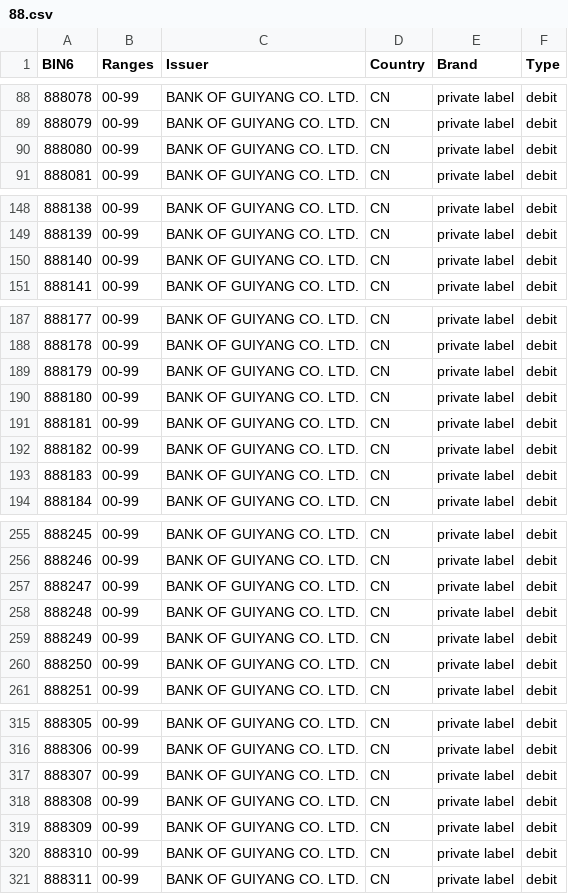
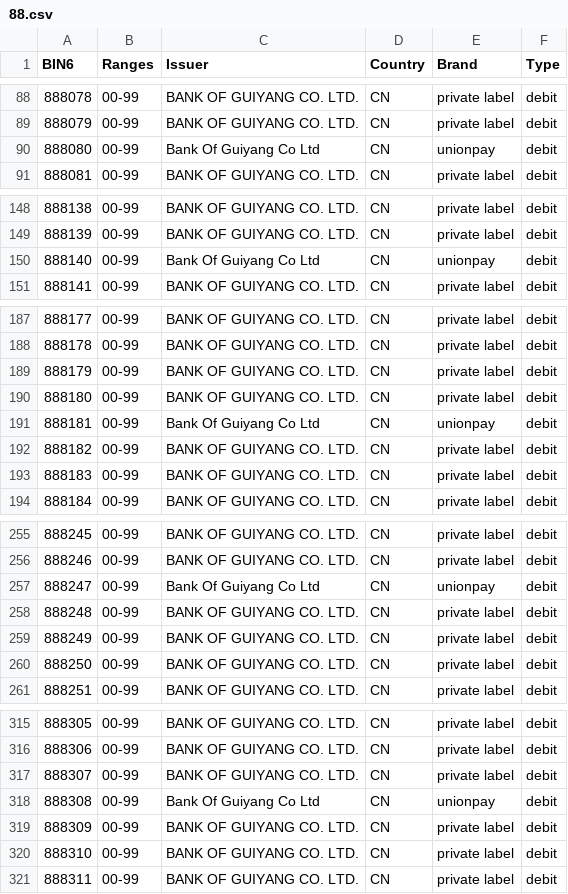
Before and after one commit to Wayproyect/openbiin, a CSV file: functions/data/88.csv, drawn as a sheet; only a part is shown, gaps mark what is left out; the diff covers the shown part only.

```diff
--- a/functions/data/88.csv
+++ b/functions/data/88.csv
@@ -89,3 +89,3 @@ BIN6,Ranges,Issuer,Country,Brand,Type
 888079,00-99,BANK OF GUIYANG CO. LTD.,CN,private label,debit
-888080,00-99,BANK OF GUIYANG CO. LTD.,CN,private label,debit
+888080,00-99,Bank Of Guiyang Co Ltd,CN,unionpay,debit
 888081,00-99,BANK OF GUIYANG CO. LTD.,CN,private label,debit
@@ -149,3 +149,3 @@ BIN6,Ranges,Issuer,Country,Brand,Type
 888139,00-99,BANK OF GUIYANG CO. LTD.,CN,private label,debit
-888140,00-99,BANK OF GUIYANG CO. LTD.,CN,private label,debit
+888140,00-99,Bank Of Guiyang Co Ltd,CN,unionpay,debit
 888141,00-99,BANK OF GUIYANG CO. LTD.,CN,private label,debit
@@ -190,3 +190,3 @@ BIN6,Ranges,Issuer,Country,Brand,Type
 888180,00-99,BANK OF GUIYANG CO. LTD.,CN,private label,debit
-888181,00-99,BANK OF GUIYANG CO. LTD.,CN,private label,debit
+888181,00-99,Bank Of Guiyang Co Ltd,CN,unionpay,debit
 888182,00-99,BANK OF GUIYANG CO. LTD.,CN,private label,debit
@@ -256,3 +256,3 @@ BIN6,Ranges,Issuer,Country,Brand,Type
 888246,00-99,BANK OF GUIYANG CO. LTD.,CN,private label,debit
-888247,00-99,BANK OF GUIYANG CO. LTD.,CN,private label,debit
+888247,00-99,Bank Of Guiyang Co Ltd,CN,unionpay,debit
 888248,00-99,BANK OF GUIYANG CO. LTD.,CN,private label,debit
@@ -317,3 +317,3 @@ BIN6,Ranges,Issuer,Country,Brand,Type
 888307,00-99,BANK OF GUIYANG CO. LTD.,CN,private label,debit
-888308,00-99,BANK OF GUIYANG CO. LTD.,CN,private label,debit
+888308,00-99,Bank Of Guiyang Co Ltd,CN,unionpay,debit
 888309,00-99,BANK OF GUIYANG CO. LTD.,CN,private label,debit
```
Also changed, not shown: 10 edited cells elsewhere in this file.
